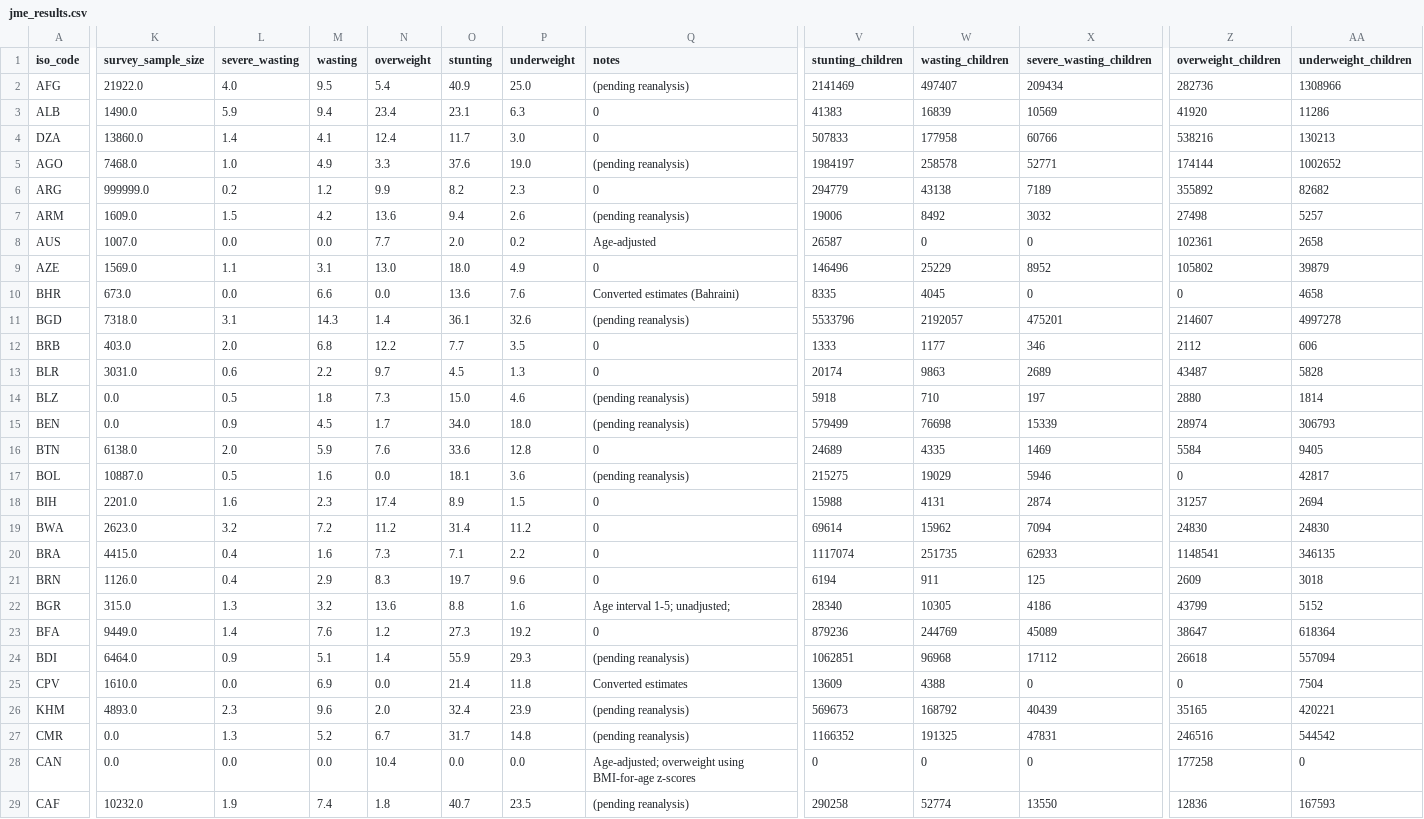
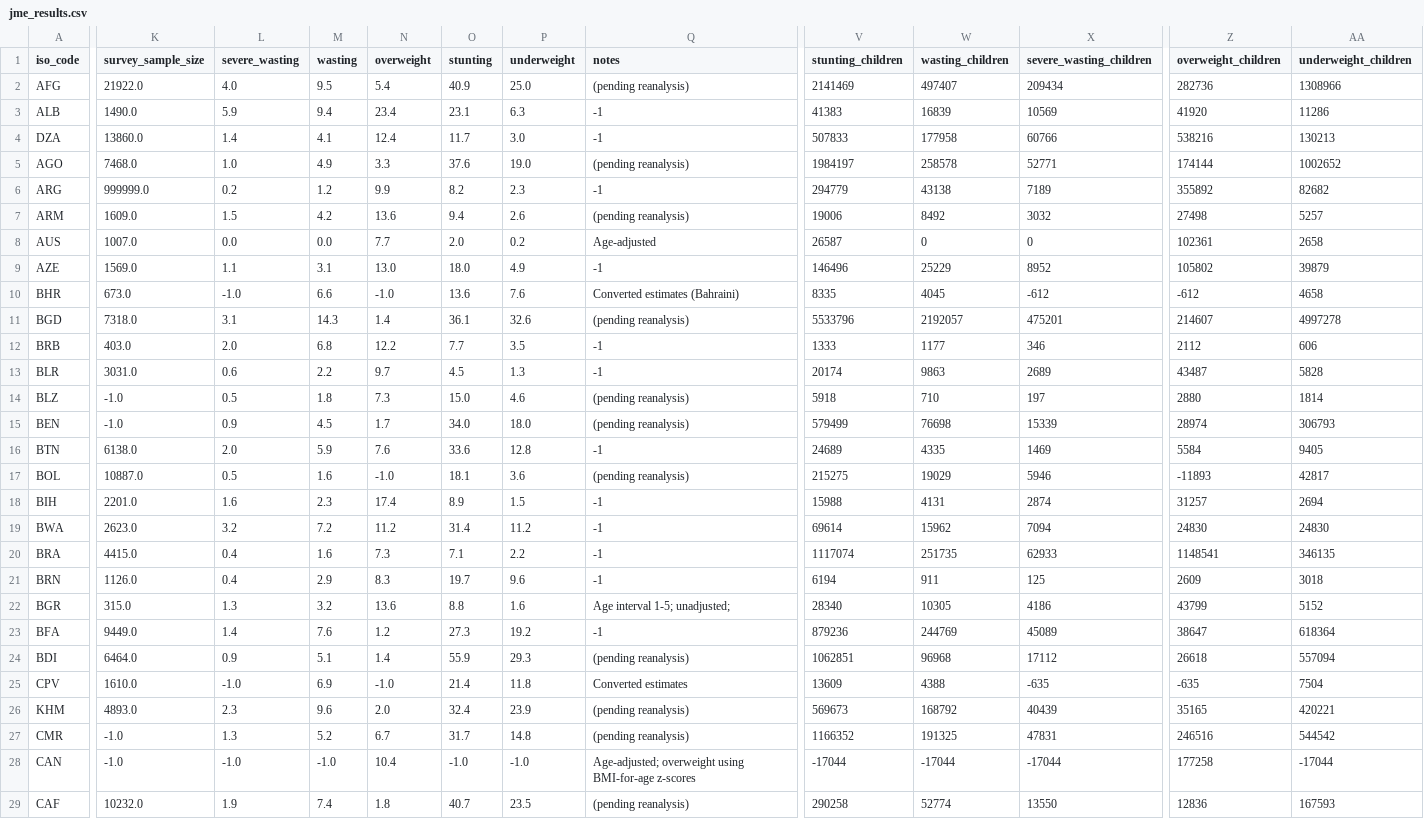
Before and after one commit to tquiviger/market-monitor, a CSV file: jme_results.csv, drawn as a sheet; only a part is shown, gaps mark what is left out; the diff covers the shown part only; the diff names each change by its address in the sheet, - before the commit and + after, or states it on an @@ line.

```diff
--- a/jme_results.csv
+++ b/jme_results.csv
-Q3:Q4 (notes): 0
+Q3:Q4 (notes): -1
-Q6 (notes): 0
+Q6 (notes): -1
-Q9 (notes): 0
+Q9 (notes): -1
-L10 (severe_wasting): 0.0
+L10 (severe_wasting): -1.0
-N10 (overweight): 0.0
+N10 (overweight): -1.0
-X10 (severe_wasting_children): 0
+X10 (severe_wasting_children): -612
-Z10 (overweight_children): 0
+Z10 (overweight_children): -612
-Q12:Q13 (notes): 0
+Q12:Q13 (notes): -1
-K14:K15 (survey_sample_size): 0.0
+K14:K15 (survey_sample_size): -1.0
-Q16 (notes): 0
+Q16 (notes): -1
-N17 (overweight): 0.0
+N17 (overweight): -1.0
-Z17 (overweight_children): 0
+Z17 (overweight_children): -11893
-Q18:Q21 (notes): 0
+Q18:Q21 (notes): -1
-Q23 (notes): 0
+Q23 (notes): -1
-L25 (severe_wasting): 0.0
+L25 (severe_wasting): -1.0
-N25 (overweight): 0.0
+N25 (overweight): -1.0
-X25 (severe_wasting_children): 0
+X25 (severe_wasting_children): -635
-Z25 (overweight_children): 0
+Z25 (overweight_children): -635
-K27:K28 (survey_sample_size): 0.0
+K27:K28 (survey_sample_size): -1.0
-L28 (severe_wasting): 0.0
+L28 (severe_wasting): -1.0
-M28 (wasting): 0.0
+M28 (wasting): -1.0
-O28 (stunting): 0.0
+O28 (stunting): -1.0
-P28 (underweight): 0.0
+P28 (underweight): -1.0
-V28 (stunting_children): 0
+V28 (stunting_children): -17044
-W28 (wasting_children): 0
+W28 (wasting_children): -17044
-X28 (severe_wasting_children): 0
+X28 (severe_wasting_children): -17044
-AA28 (underweight_children): 0
+AA28 (underweight_children): -17044
```
Also changed, not shown: 153 edited cells elsewhere in this file, jme_detailed_results.csv, 1 other file.
